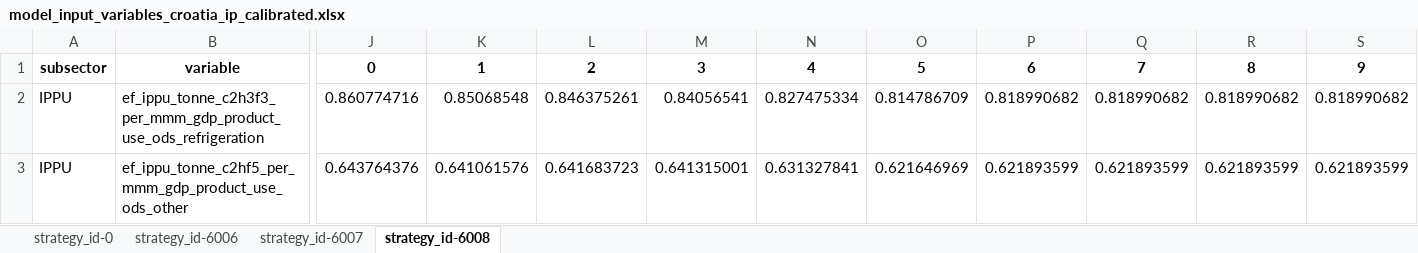
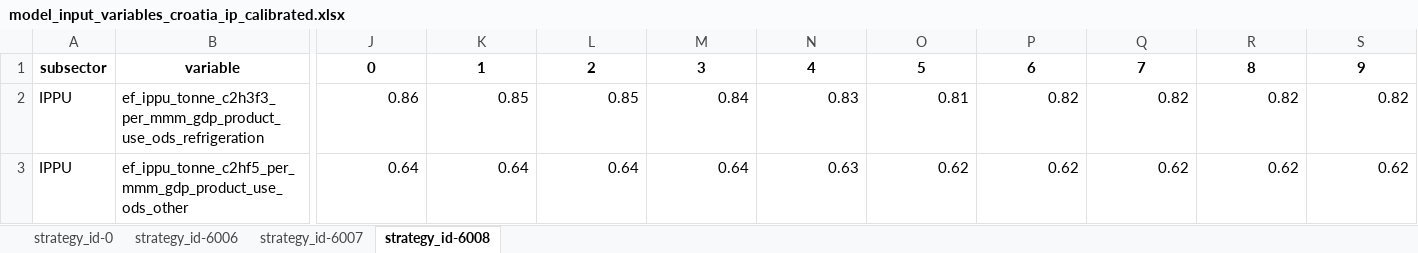
Before and after one commit to JuanRobledo12/sisepuede_region_nbs_tony_ver, an Excel workbook: croatia/transformations/templates/calibrated/croatia/model_input_variables_croatia_ip_calibrated.xlsx, sheet strategy_id-6008, drawn as a sheet; only a part is shown, gaps mark what is left out; values as stored, in another font and other column widths than the file's, no borders; the diff covers the shown part only; the diff names each change by its address in the sheet, - before the commit and + after, or states it on an @@ line.

```diff
--- a/croatia/transformations/templates/calibrated/croatia/model_input_variables_croatia_ip_calibrated.xlsx (sheet strategy_id-6008)
+++ b/croatia/transformations/templates/calibrated/croatia/model_input_variables_croatia_ip_calibrated.xlsx (sheet strategy_id-6008)
-J2: 0.860774716
+J2: 0.86
-K2: 0.85068548
+K2: 0.85
-L2: 0.846375261
+L2: 0.85
-M2: 0.84056541
+M2: 0.84
-N2: 0.827475334
+N2: 0.83
-O2: 0.814786709
+O2: 0.81
-P2: 0.818990682
+P2: 0.82
-Q2: 0.818990682
+Q2: 0.82
-R2: 0.818990682
+R2: 0.82
-S2: 0.818990682
+S2: 0.82
-J3: 0.643764376
+J3: 0.64
-K3: 0.641061576
+K3: 0.64
-L3: 0.641683723
+L3: 0.64
-M3: 0.641315001
+M3: 0.64
-N3: 0.631327841
+N3: 0.63
-O3: 0.621646969
+O3: 0.62
-P3: 0.621893599
+P3: 0.62
-Q3: 0.621893599
+Q3: 0.62
-R3: 0.621893599
+R3: 0.62
-S3: 0.621893599
+S3: 0.62
```
Also changed, not shown: 793 edited cells elsewhere in this sheet, sheet strategy_id-0, sheet strategy_id-6007, sheet strategy_id-6006, 10 other files.
